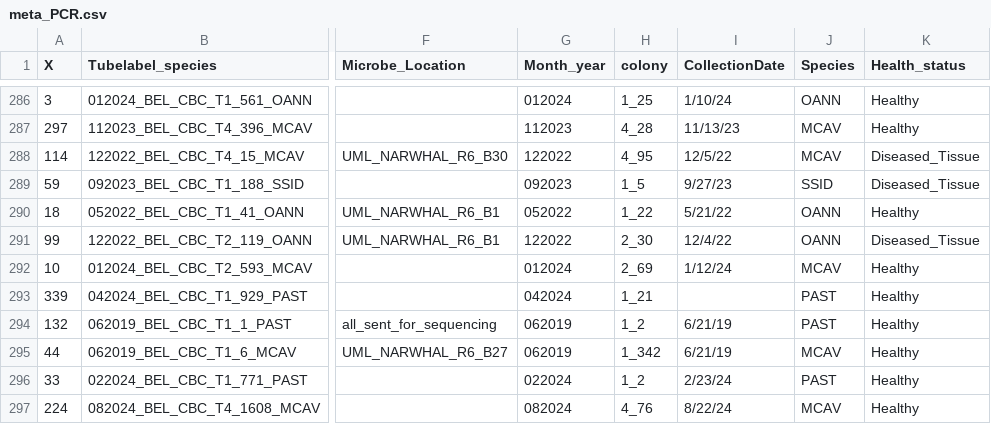
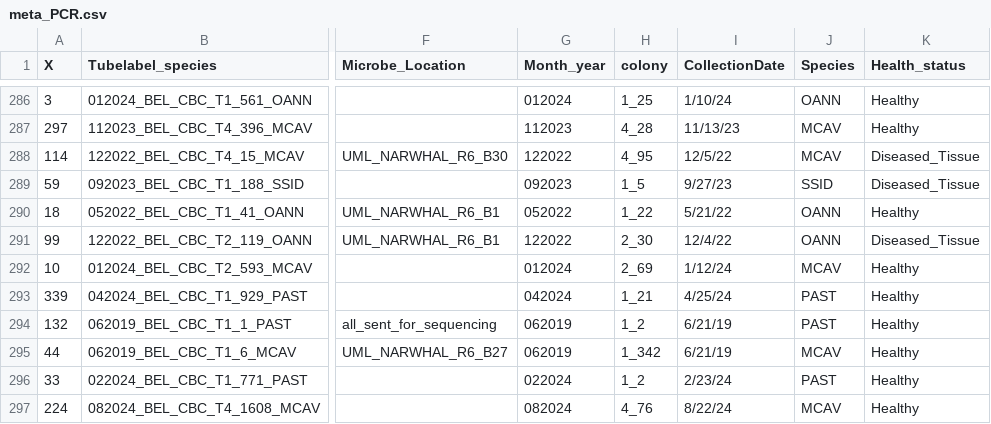
Before and after one commit to cdesouza02/BEL_16S_ITS2, a CSV file: meta_PCR.csv, drawn as a sheet; only a part is shown, gaps mark what is left out; the diff names each change by its address in the sheet, - before the commit and + after, or states it on an @@ line.

Commit message:
fix an NA value in COllection_date

```diff
--- a/meta_PCR.csv
+++ b/meta_PCR.csv
-I293 (CollectionDate): (empty)
+I293 (CollectionDate): 4/25/24
```
Also changed, not shown: 1 other file.
